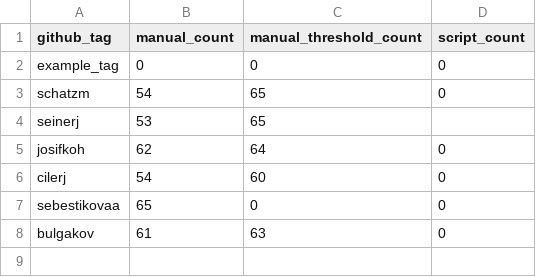
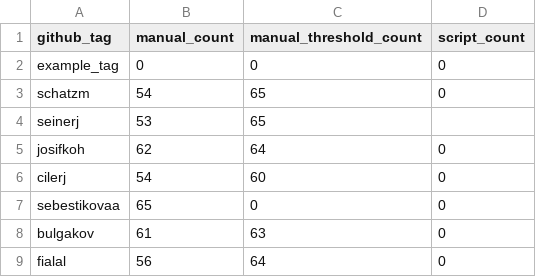
Before and after one commit to UCT-Advanced-Image-Analysis/bia-repeatability-exercise, a CSV file: counting_table.csv, drawn as a sheet; the diff names each change by its address in the sheet, - before the commit and + after, or states it on an @@ line.

Commit message:
Update counting_table.csv

```diff
--- a/counting_table.csv
+++ b/counting_table.csv
+row 9: fialal | 56 | 64 | 0
```
